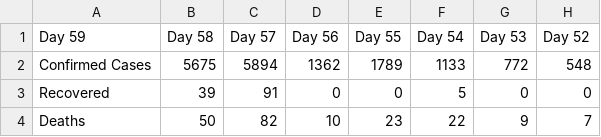
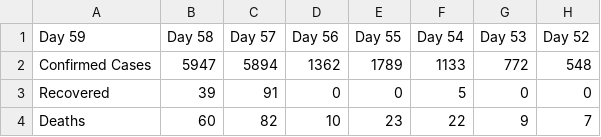
Before and after one commit to apricotsolutions/COVID-19, a CSV file: USA_COVID-19_DailyCases.csv, drawn as a sheet; only a part is shown; the diff names each change by its address in the sheet, - before the commit and + after, or states it on an @@ line.

Commit message:
Update USA_COVID-19_DailyCases.csv

```diff
--- a/USA_COVID-19_DailyCases.csv
+++ b/USA_COVID-19_DailyCases.csv
-B2 (Day 58): 5675
+B2 (Day 58): 5947
-B4 (Day 58): 50
+B4 (Day 58): 60
```
